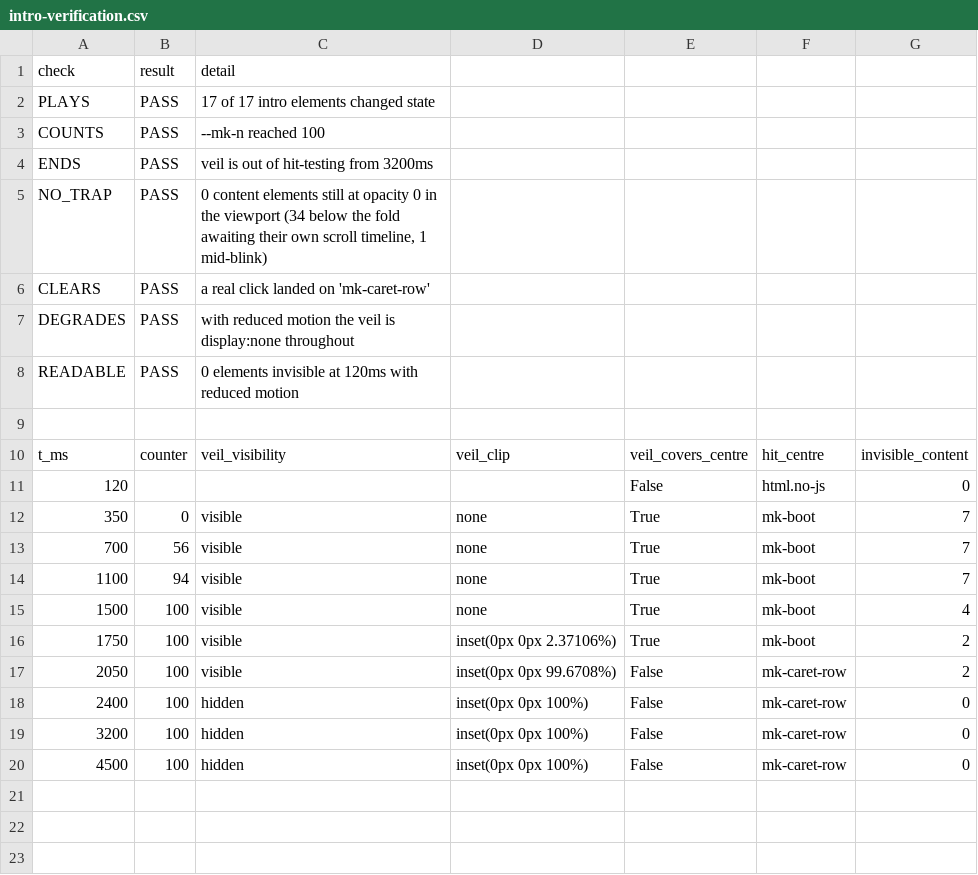
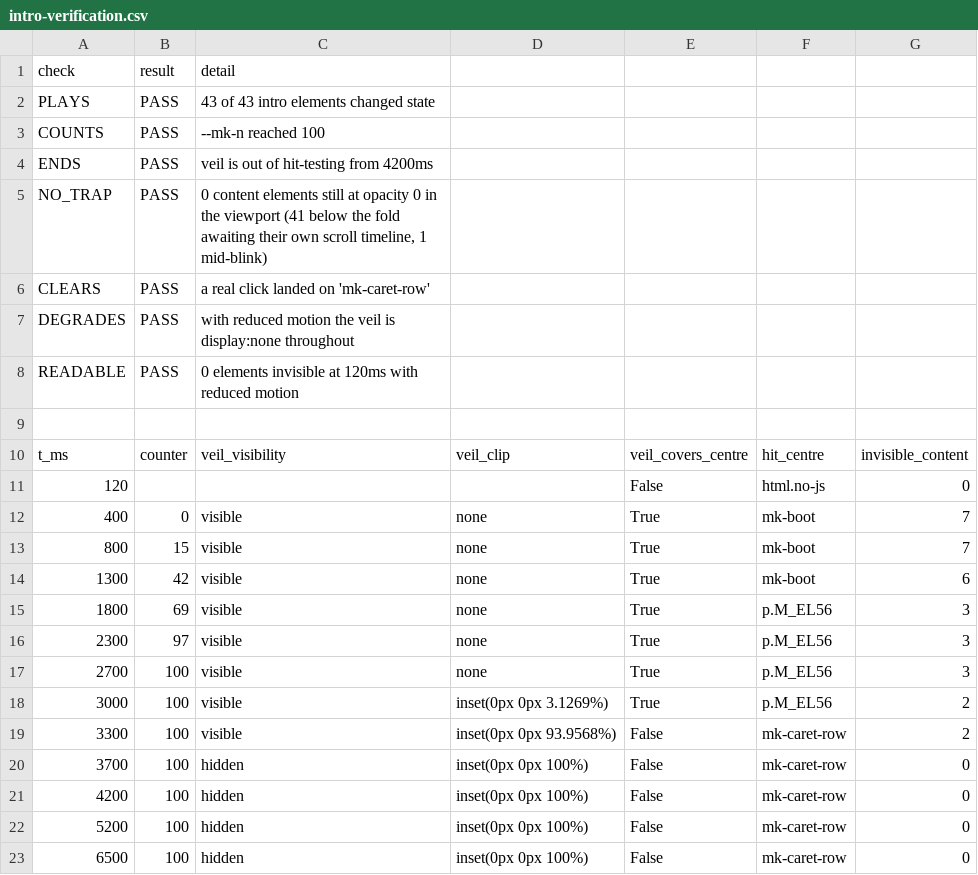
Before and after one commit to Moksa1123/mosaic-headless, a CSV file: data/intro-verification.csv, drawn as a sheet.

```diff
--- a/data/intro-verification.csv
+++ b/data/intro-verification.csv
@@ -1,6 +1,6 @@
 check,result,detail
-PLAYS,PASS,17 of 17 intro elements changed state
+PLAYS,PASS,43 of 43 intro elements changed state
 COUNTS,PASS,--mk-n reached 100
-ENDS,PASS,veil is out of hit-testing from 3200ms
-NO_TRAP,PASS,"0 content elements still at opacity 0 in the viewport (34 below the fold awaiting their own scroll timeline, 1 mid-blink)"
+ENDS,PASS,veil is out of hit-testing from 4200ms
+NO_TRAP,PASS,"0 content elements still at opacity 0 in the viewport (41 below the fold awaiting their own scroll timeline, 1 mid-blink)"
 CLEARS,PASS,a real click landed on 'mk-caret-row'
@@ -11,10 +11,13 @@ t_ms,counter,veil_visibility,veil_clip,veil_covers_centre,hit_centre,invisible_c
 120,,,,False,html.no-js,0
-350,0,visible,none,True,mk-boot,7
-700,56,visible,none,True,mk-boot,7
-1100,94,visible,none,True,mk-boot,7
-1500,100,visible,none,True,mk-boot,4
-1750,100,visible,inset(0px 0px 2.37106%),True,mk-boot,2
-2050,100,visible,inset(0px 0px 99.6708%),False,mk-caret-row,2
-2400,100,hidden,inset(0px 0px 100%),False,mk-caret-row,0
-3200,100,hidden,inset(0px 0px 100%),False,mk-caret-row,0
-4500,100,hidden,inset(0px 0px 100%),False,mk-caret-row,0
+400,0,visible,none,True,mk-boot,7
+800,15,visible,none,True,mk-boot,7
+1300,42,visible,none,True,mk-boot,6
+1800,69,visible,none,True,p.M_EL56,3
+2300,97,visible,none,True,p.M_EL56,3
+2700,100,visible,none,True,p.M_EL56,3
+3000,100,visible,inset(0px 0px 3.1269%),True,p.M_EL56,2
+3300,100,visible,inset(0px 0px 93.9568%),False,mk-caret-row,2
+3700,100,hidden,inset(0px 0px 100%),False,mk-caret-row,0
+4200,100,hidden,inset(0px 0px 100%),False,mk-caret-row,0
+5200,100,hidden,inset(0px 0px 100%),False,mk-caret-row,0
+6500,100,hidden,inset(0px 0px 100%),False,mk-caret-row,0
```
Also changed, not shown: data/rwd-verification.csv, 16 other files.
